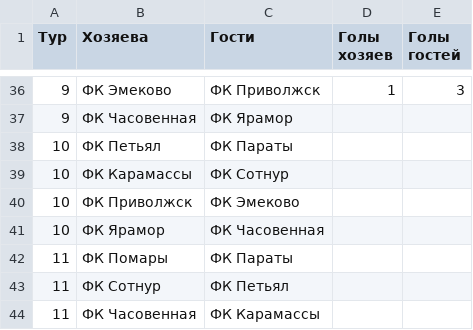
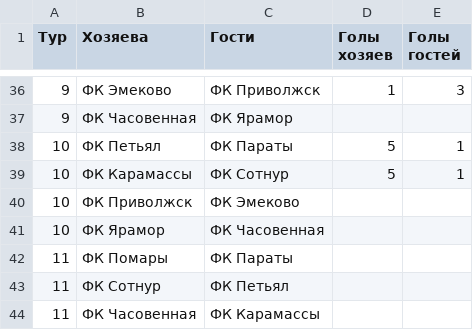
Before and after one commit to DmitriyRuzaykin/football_site, a CSV file: matches.csv, drawn as a sheet; only a part is shown, gaps mark what is left out.

Commit message:
Результаты матчей

```diff
--- a/matches.csv
+++ b/matches.csv
@@ -37,4 +37,4 @@
 9,ФК Часовенная,ФК Ярамор,,
-10,ФК Петьял,ФК Параты,,
-10,ФК Карамассы,ФК Сотнур,,
+10,ФК Петьял,ФК Параты,5,1
+10,ФК Карамассы,ФК Сотнур,5,1
 10,ФК Приволжск,ФК Эмеково,,
```
